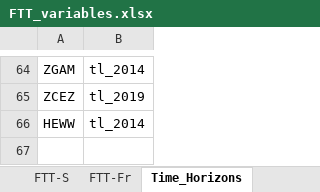
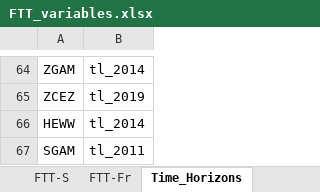
Before and after one commit to cpmodel/FTT_StandAlone, an Excel workbook: Inputs/_MasterFiles/FTT_variables.xlsx, sheet Time_Horizons, drawn as a sheet; only a part is shown, gaps mark what is left out; values as stored, in another font and other column widths than the file's, no borders; the diff names each change by its address in the sheet, - before the commit and + after, or states it on an @@ line.

Commit message:
Get gamma values as separate csv file

```diff
--- a/Inputs/_MasterFiles/FTT_variables.xlsx (sheet Time_Horizons)
+++ b/Inputs/_MasterFiles/FTT_variables.xlsx (sheet Time_Horizons)
+row 67: SGAM | tl_2011
```
Also changed, not shown: sheet FTT-S, Utilities/titles/classification_titles.xlsx, 1 other file.
